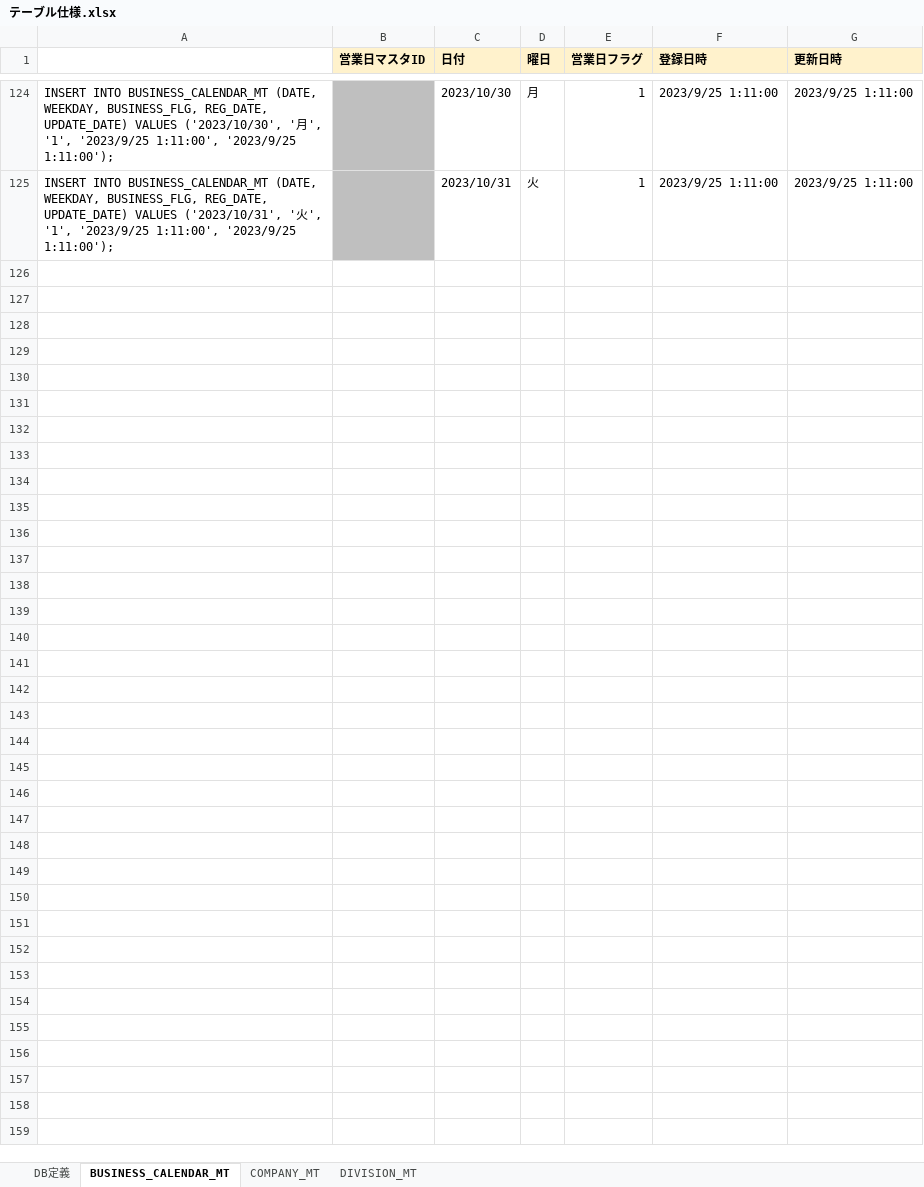
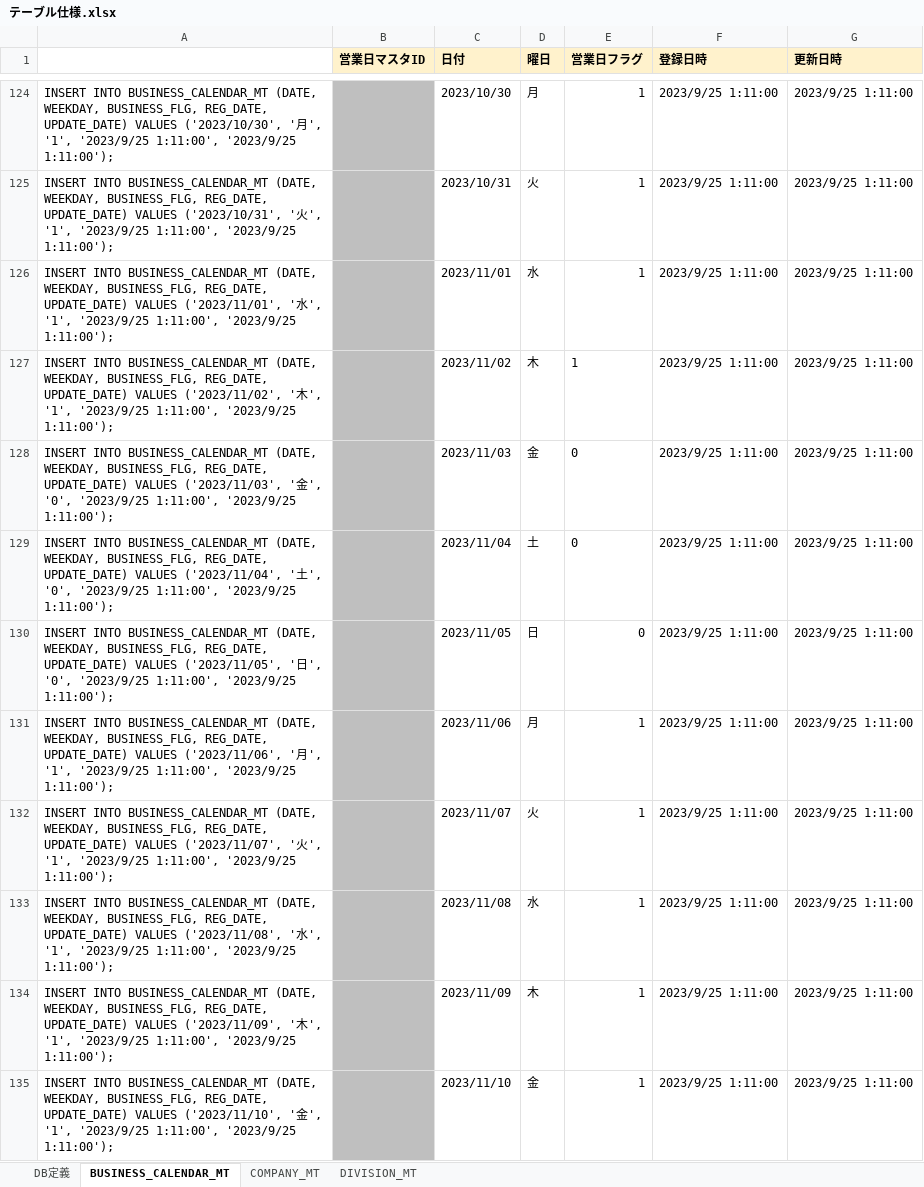
Before and after one commit to kohei-okazaki/project, an Excel workbook: docs/テーブル仕様.xlsx, sheet BUSINESS_CALENDAR_MT, drawn as a sheet; only a part is shown, gaps mark what is left out; values as stored, in another font and other column widths than the file's, no borders; the diff covers the shown part only; the diff names each change by its address in the sheet, - before the commit and + after, or states it on an @@ line.

Commit message:
営業日マスタを2023/12/31まで反映

```diff
--- a/docs/テーブル仕様.xlsx (sheet BUSINESS_CALENDAR_MT)
+++ b/docs/テーブル仕様.xlsx (sheet BUSINESS_CALENDAR_MT)
+row 126: INSERT INTO BUSINESS_CALENDAR_MT (DATE, WEEKDAY, BUSINESS_FLG, REG_DATE, UPDATE_DATE) VALUES ('2023/11/01', '水', '1', '2023/9/25 1:11:00', '2023/9/25 1:11:00'); |  | 2023/11/01 | 水 | 1 | 2023/9/25 1:11:00 | 2023/9/25 1:11:00
+row 127: INSERT INTO BUSINESS_CALENDAR_MT (DATE, WEEKDAY, BUSINESS_FLG, REG_DATE, UPDATE_DATE) VALUES ('2023/11/02', '木', '1', '2023/9/25 1:11:00', '2023/9/25 1:11:00'); |  | 2023/11/02 | 木 | 1 | 2023/9/25 1:11:00 | 2023/9/25 1:11:00
+row 128: INSERT INTO BUSINESS_CALENDAR_MT (DATE, WEEKDAY, BUSINESS_FLG, REG_DATE, UPDATE_DATE) VALUES ('2023/11/03', '金', '0', '2023/9/25 1:11:00', '2023/9/25 1:11:00'); |  | 2023/11/03 | 金 | 0 | 2023/9/25 1:11:00 | 2023/9/25 1:11:00
+row 129: INSERT INTO BUSINESS_CALENDAR_MT (DATE, WEEKDAY, BUSINESS_FLG, REG_DATE, UPDATE_DATE) VALUES ('2023/11/04', '土', '0', '2023/9/25 1:11:00', '2023/9/25 1:11:00'); |  | 2023/11/04 | 土 | 0 | 2023/9/25 1:11:00 | 2023/9/25 1:11:00
+row 130: INSERT INTO BUSINESS_CALENDAR_MT (DATE, WEEKDAY, BUSINESS_FLG, REG_DATE, UPDATE_DATE) VALUES ('2023/11/05', '日', '0', '2023/9/25 1:11:00', '2023/9/25 1:11:00'); |  | 2023/11/05 | 日 | 0 | 2023/9/25 1:11:00 | 2023/9/25 1:11:00
+row 131: INSERT INTO BUSINESS_CALENDAR_MT (DATE, WEEKDAY, BUSINESS_FLG, REG_DATE, UPDATE_DATE) VALUES ('2023/11/06', '月', '1', '2023/9/25 1:11:00', '2023/9/25 1:11:00'); |  | 2023/11/06 | 月 | 1 | 2023/9/25 1:11:00 | 2023/9/25 1:11:00
+row 132: INSERT INTO BUSINESS_CALENDAR_MT (DATE, WEEKDAY, BUSINESS_FLG, REG_DATE, UPDATE_DATE) VALUES ('2023/11/07', '火', '1', '2023/9/25 1:11:00', '2023/9/25 1:11:00'); |  | 2023/11/07 | 火 | 1 | 2023/9/25 1:11:00 | 2023/9/25 1:11:00
+row 133: INSERT INTO BUSINESS_CALENDAR_MT (DATE, WEEKDAY, BUSINESS_FLG, REG_DATE, UPDATE_DATE) VALUES ('2023/11/08', '水', '1', '2023/9/25 1:11:00', '2023/9/25 1:11:00'); |  | 2023/11/08 | 水 | 1 | 2023/9/25 1:11:00 | 2023/9/25 1:11:00
+row 134: INSERT INTO BUSINESS_CALENDAR_MT (DATE, WEEKDAY, BUSINESS_FLG, REG_DATE, UPDATE_DATE) VALUES ('2023/11/09', '木', '1', '2023/9/25 1:11:00', '2023/9/25 1:11:00'); |  | 2023/11/09 | 木 | 1 | 2023/9/25 1:11:00 | 2023/9/25 1:11:00
+row 135: INSERT INTO BUSINESS_CALENDAR_MT (DATE, WEEKDAY, BUSINESS_FLG, REG_DATE, UPDATE_DATE) VALUES ('2023/11/10', '金', '1', '2023/9/25 1:11:00', '2023/9/25 1:11:00'); |  | 2023/11/10 | 金 | 1 | 2023/9/25 1:11:00 | 2023/9/25 1:11:00
```
Also changed, not shown: 51 added rows elsewhere in this sheet.
